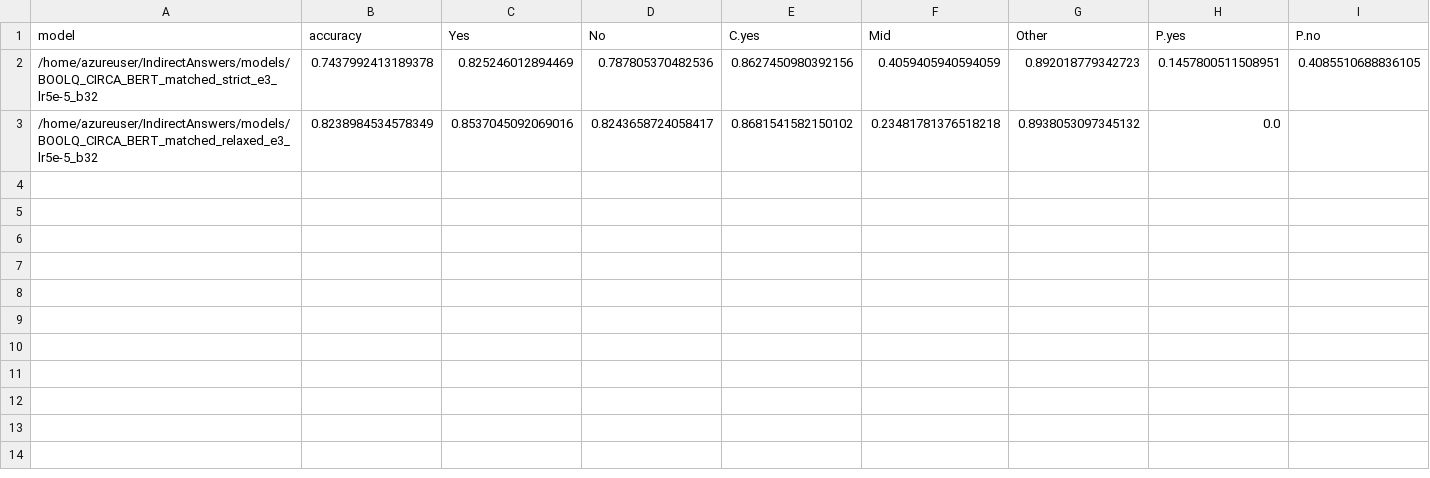
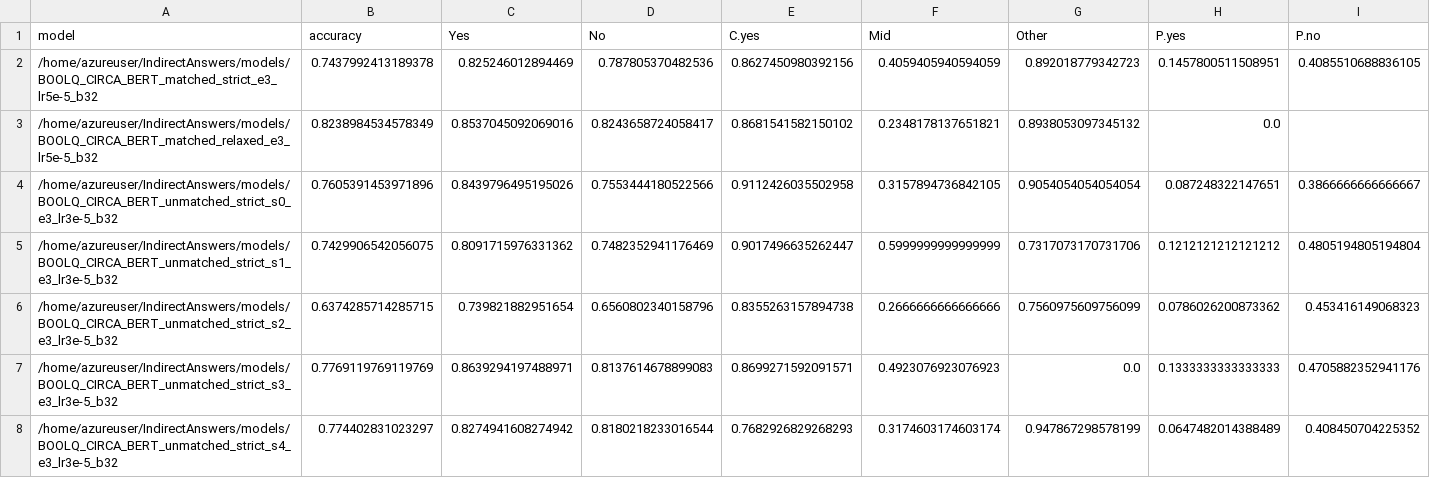
Before and after one commit to NakuraMino/IndirectAnswers, a TSV file: results/BOOLQ-CIRCA-test-results.tsv, drawn as a sheet; only a part is shown; rows hold the shown columns only; the diff covers the shown part only; the diff names each change by its address in the sheet, - before the commit and + after, or states it on an @@ line.

Commit message:
added the results for the unmatched strict labeling for BOOLQ

```diff
--- a/results/BOOLQ-CIRCA-test-results.tsv
+++ b/results/BOOLQ-CIRCA-test-results.tsv
-F3 (Mid): 0.23481781376518218
+F3 (Mid): 0.2348178137651821
+row 4: /home/azureuser/IndirectAnswers/models/BOOLQ_CIRCA_BERT_unmatched_strict_s0_e3_lr3e-5_b32 | 0.7605391453971896 | 0.8439796495195026 | 0.7553444180522566 | 0.9112426035502958 | 0.3157894736842105 | 0.9054054054054054 | 0.087248322147651 | 0.3866666666666667
+row 5: /home/azureuser/IndirectAnswers/models/BOOLQ_CIRCA_BERT_unmatched_strict_s1_e3_lr3e-5_b32 | 0.7429906542056075 | 0.8091715976331362 | 0.7482352941176469 | 0.9017496635262447 | 0.5999999999999999 | 0.7317073170731706 | 0.1212121212121212 | 0.4805194805194804
+row 6: /home/azureuser/IndirectAnswers/models/BOOLQ_CIRCA_BERT_unmatched_strict_s2_e3_lr3e-5_b32 | 0.6374285714285715 | 0.739821882951654 | 0.6560802340158796 | 0.8355263157894738 | 0.2666666666666666 | 0.7560975609756099 | 0.0786026200873362 | 0.453416149068323
+row 7: /home/azureuser/IndirectAnswers/models/BOOLQ_CIRCA_BERT_unmatched_strict_s3_e3_lr3e-5_b32 | 0.7769119769119769 | 0.8639294197488971 | 0.8137614678899083 | 0.8699271592091571 | 0.4923076923076923 | 0.0 | 0.1333333333333333 | 0.4705882352941176
+row 8: /home/azureuser/IndirectAnswers/models/BOOLQ_CIRCA_BERT_unmatched_strict_s4_e3_lr3e-5_b32 | 0.774402831023297 | 0.8274941608274942 | 0.8180218233016544 | 0.7682926829268293 | 0.3174603174603174 | 0.947867298578199 | 0.0647482014388489 | 0.408450704225352
```
Also changed, not shown: 5 added rows elsewhere in this file, results/BOOLQ-CIRCA-dev-results.tsv.
